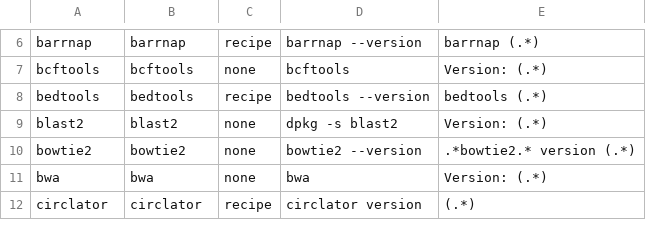
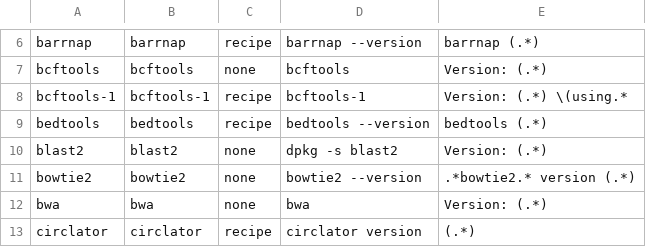
Before and after one commit to wangdi2014/pathogens-vm, a TSV file: all_packages.tsv, drawn as a sheet; only a part is shown, gaps mark what is left out; the diff names each change by its address in the sheet, - before the commit and + after, or states it on an @@ line.

Commit message:
Add bcftools-1

```diff
--- a/all_packages.tsv
+++ b/all_packages.tsv
+row 8: bcftools-1 | bcftools-1 | recipe | bcftools-1 | Version: (.*) \(using.*
```
Also changed, not shown: 2 other files.
